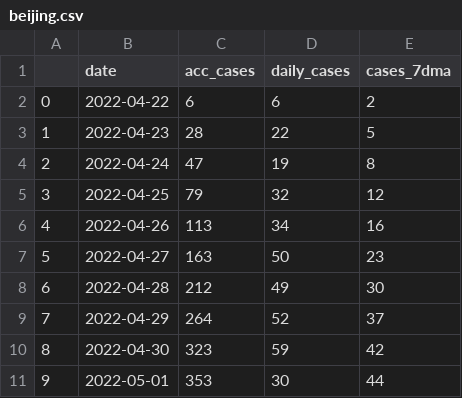
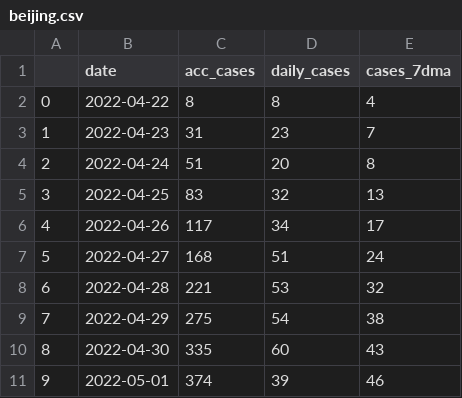
Before and after one commit to sjhstone/COVID-19-East-Asia-Megacities, a CSV file: data/beijing.csv, drawn as a sheet.

Commit message:
data update, beijing local+import

```diff
--- a/data/beijing.csv
+++ b/data/beijing.csv
@@ -1,11 +1,11 @@
 ,date,acc_cases,daily_cases,cases_7dma
-0,2022-04-22,6,6,2
-1,2022-04-23,28,22,5
-2,2022-04-24,47,19,8
-3,2022-04-25,79,32,12
-4,2022-04-26,113,34,16
-5,2022-04-27,163,50,23
-6,2022-04-28,212,49,30
-7,2022-04-29,264,52,37
-8,2022-04-30,323,59,42
-9,2022-05-01,353,30,44
+0,2022-04-22,8,8,4
+1,2022-04-23,31,23,7
+2,2022-04-24,51,20,8
+3,2022-04-25,83,32,13
+4,2022-04-26,117,34,17
+5,2022-04-27,168,51,24
+6,2022-04-28,221,53,32
+7,2022-04-29,275,54,38
+8,2022-04-30,335,60,43
+9,2022-05-01,374,39,46
```
Also changed, not shown: data/osaka.csv, data/tokyo.csv, 5 other files.
